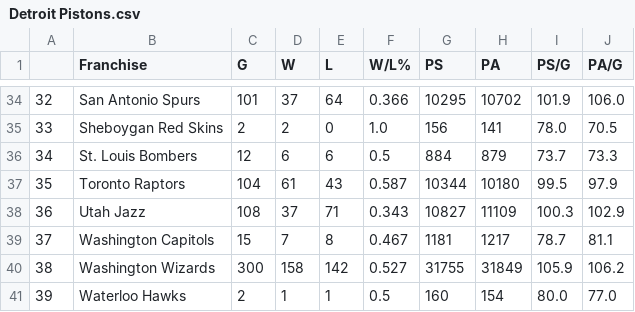
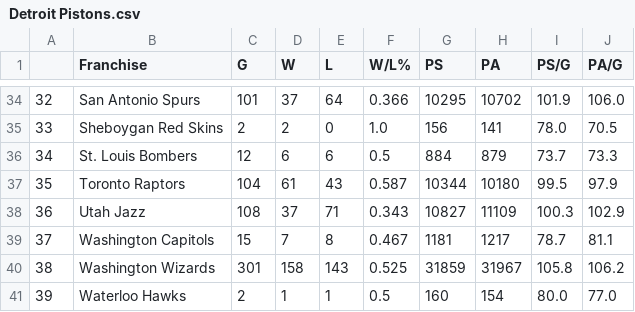
Before and after one commit to bwSimpkins/TheOppositions, a CSV file: data/Detroit Pistons.csv, drawn as a sheet; only a part is shown, gaps mark what is left out.

Commit message:
upload for 2024-01-28

```diff
--- a/data/Detroit Pistons.csv
+++ b/data/Detroit Pistons.csv
@@ -39,3 +39,3 @@
 37,Washington Capitols,15,7,8,0.467,1181,1217,78.7,81.1
-38,Washington Wizards,300,158,142,0.527,31755,31849,105.9,106.2
+38,Washington Wizards,301,158,143,0.525,31859,31967,105.8,106.2
 39,Waterloo Hawks,2,1,1,0.5,160,154,80.0,77.0
```
